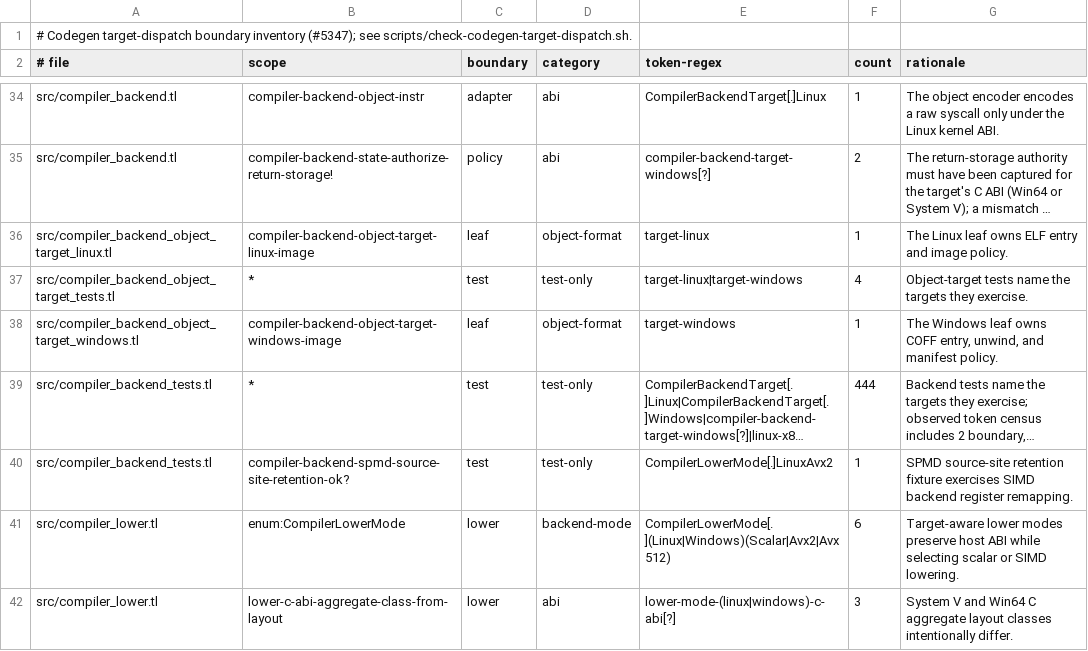
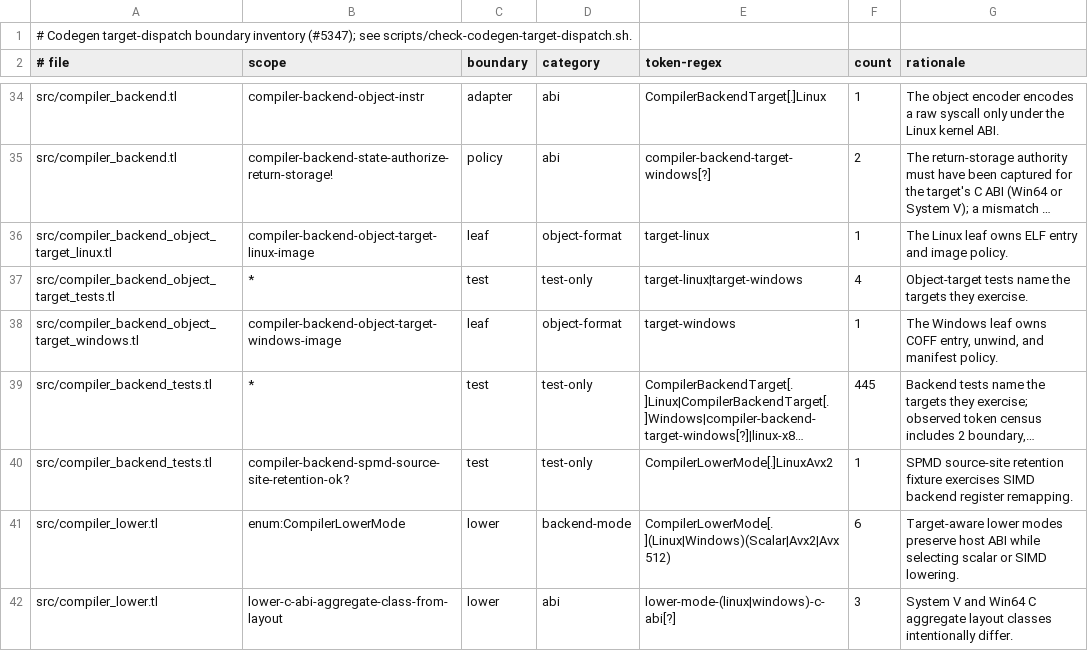
Before and after one commit to JoNil-Botta/typelisp, a TSV file: scripts/codegen-target-dispatch-inventory.tsv, drawn as a sheet; only a part is shown, gaps mark what is left out; long unchanged cells end in …; the diff names each change by its address in the sheet, - before the commit and + after, or states it on an @@ line.

Commit message:
tests: update target-dispatch inventory for the GAP9 fold test
The new address-taken gep-fold unit test names CompilerBackendTarget.Linux,
so the backend-test target-token census rises 444 -> 445. Fixes the
stage2-codegen-target-parity gate.

```diff
--- a/scripts/codegen-target-dispatch-inventory.tsv
+++ b/scripts/codegen-target-dispatch-inventory.tsv
-F39 (count): 444
+F39 (count): 445
```
